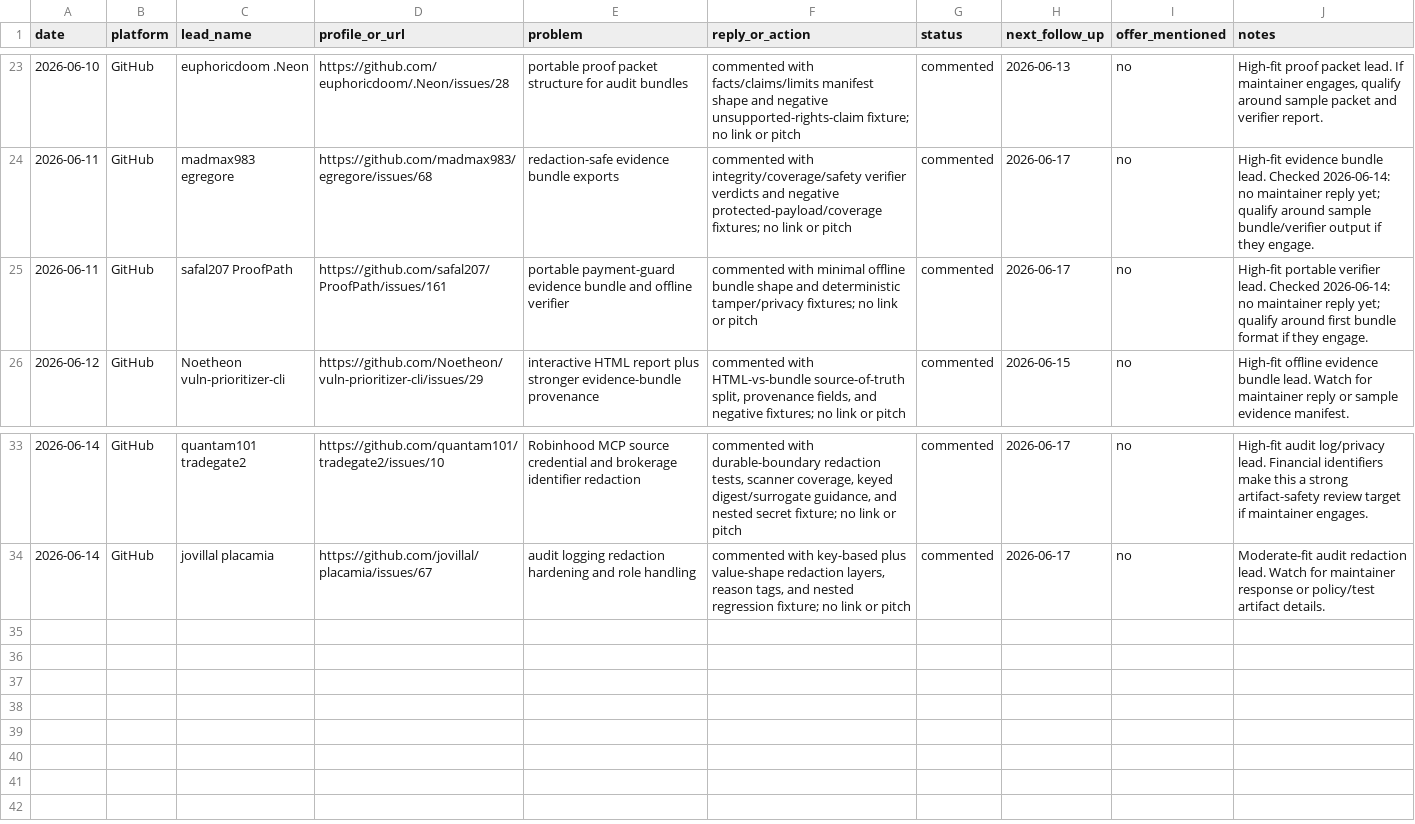
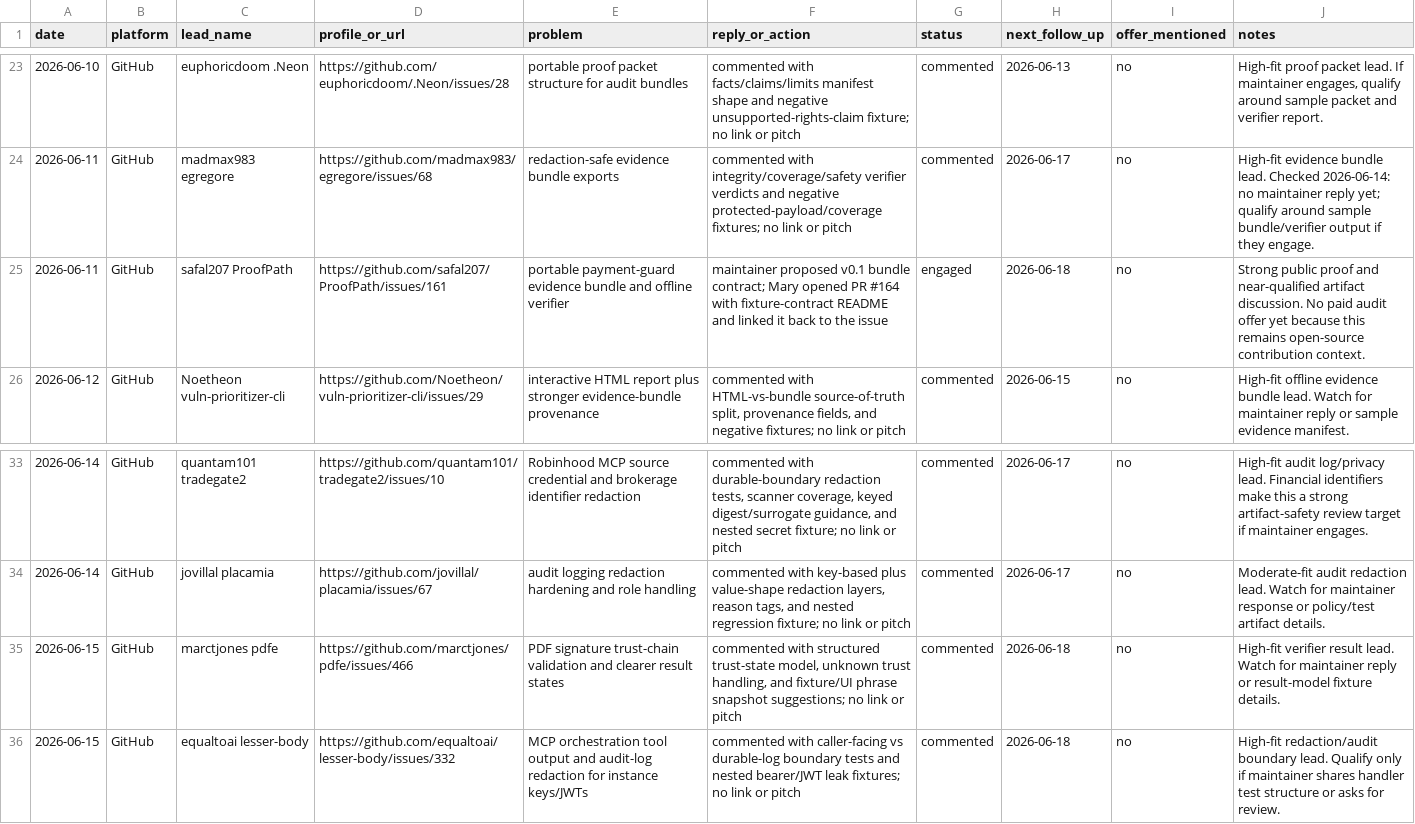
Before and after one commit to marywang-aiops/mary-wang-ai-workflow-operator, a CSV file: leads/lead-tracker.csv, drawn as a sheet; only a part is shown, gaps mark what is left out.

```diff
--- a/leads/lead-tracker.csv
+++ b/leads/lead-tracker.csv
@@ -24,3 +24,3 @@ date,platform,lead_name,profile_or_url,problem,reply_or_action,status,next_follo
 2026-06-11,GitHub,madmax983 egregore,https://github.com/madmax983/egregore/issues/68,"redaction-safe evidence bundle exports","commented with integrity/coverage/safety verifier verdicts and negative protected-payload/coverage fixtures; no link or pitch",commented,2026-06-17,no,"High-fit evidence bundle lead. Checked 2026-06-14: no maintainer reply yet; qualify around sample bundle/verifier output if they engage."
-2026-06-11,GitHub,safal207 ProofPath,https://github.com/safal207/ProofPath/issues/161,"portable payment-guard evidence bundle and offline verifier","commented with minimal offline bundle shape and deterministic tamper/privacy fixtures; no link or pitch",commented,2026-06-17,no,"High-fit portable verifier lead. Checked 2026-06-14: no maintainer reply yet; qualify around first bundle format if they engage."
+2026-06-11,GitHub,safal207 ProofPath,https://github.com/safal207/ProofPath/issues/161,"portable payment-guard evidence bundle and offline verifier","maintainer proposed v0.1 bundle contract; Mary opened PR #164 with fixture-contract README and linked it back to the issue",engaged,2026-06-18,no,"Strong public proof and near-qualified artifact discussion. No paid audit offer yet because this remains open-source contribution context."
 2026-06-12,GitHub,Noetheon vuln-prioritizer-cli,https://github.com/Noetheon/vuln-prioritizer-cli/issues/29,"interactive HTML report plus stronger evidence-bundle provenance","commented with HTML-vs-bundle source-of-truth split, provenance fields, and negative fixtures; no link or pitch",commented,2026-06-15,no,"High-fit offline evidence bundle lead. Watch for maintainer reply or sample evidence manifest."
@@ -34 +34,3 @@ date,platform,lead_name,profile_or_url,problem,reply_or_action,status,next_follo
 2026-06-14,GitHub,jovillal placamia,https://github.com/jovillal/placamia/issues/67,"audit logging redaction hardening and role handling","commented with key-based plus value-shape redaction layers, reason tags, and nested regression fixture; no link or pitch",commented,2026-06-17,no,"Moderate-fit audit redaction lead. Watch for maintainer response or policy/test artifact details."
+2026-06-15,GitHub,marctjones pdfe,https://github.com/marctjones/pdfe/issues/466,"PDF signature trust-chain validation and clearer result states","commented with structured trust-state model, unknown trust handling, and fixture/UI phrase snapshot suggestions; no link or pitch",commented,2026-06-18,no,"High-fit verifier result lead. Watch for maintainer reply or result-model fixture details."
+2026-06-15,GitHub,equaltoai lesser-body,https://github.com/equaltoai/lesser-body/issues/332,"MCP orchestration tool output and audit-log redaction for instance keys/JWTs","commented with caller-facing vs durable-log boundary tests and nested bearer/JWT leak fixtures; no link or pitch",commented,2026-06-18,no,"High-fit redaction/audit boundary lead. Qualify only if maintainer shares handler test structure or asks for review."
```
Also changed, not shown: 4 other files.
